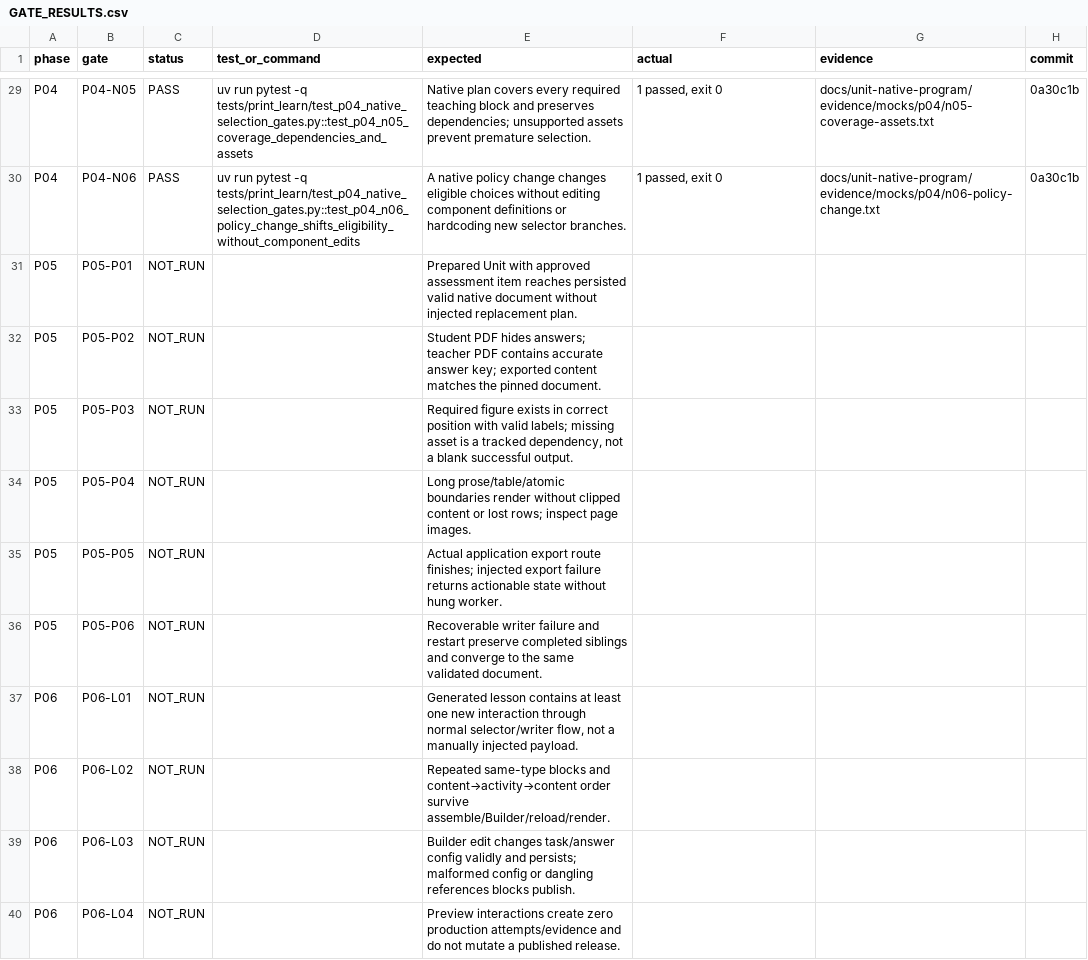
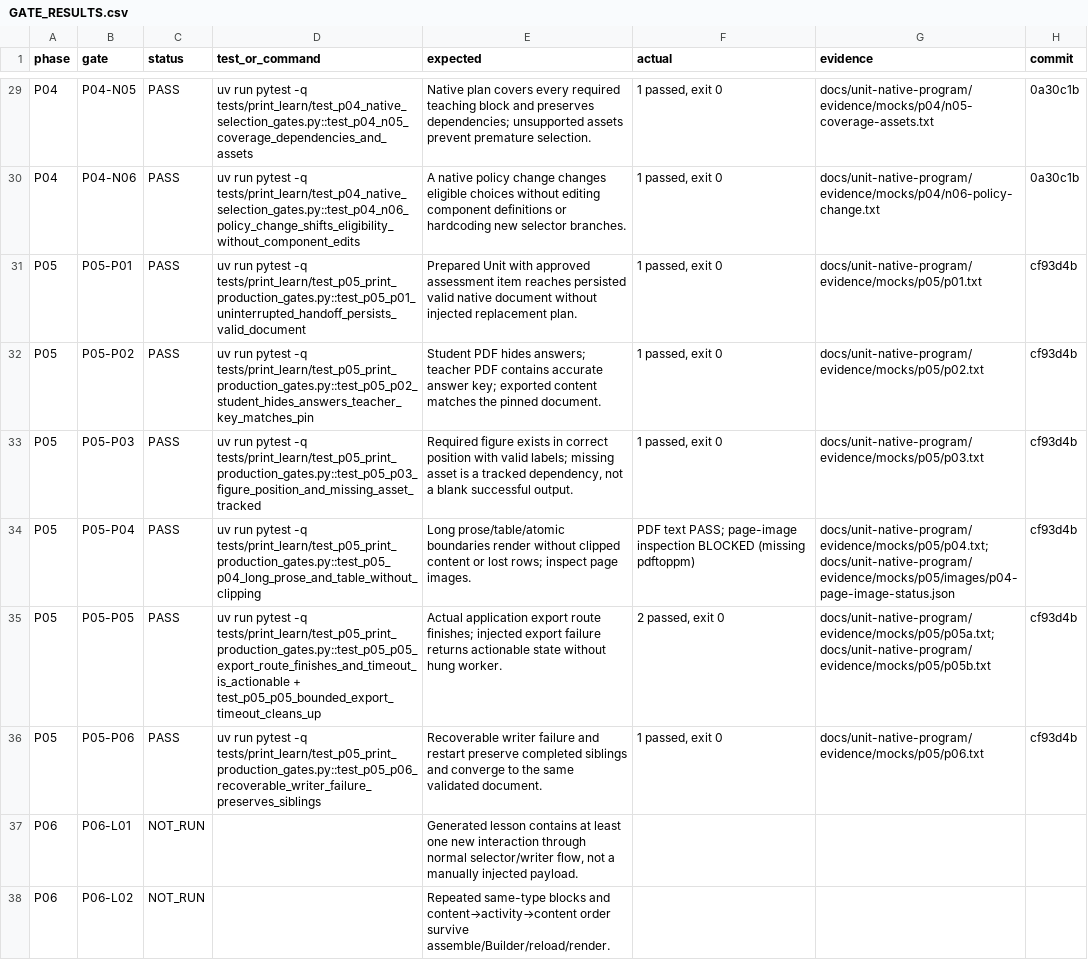
Before and after one commit to richiewaweru/lectio-xplore-monorepo, a CSV file: docs/unit-native-program/GATE_RESULTS.csv, drawn as a sheet; only a part is shown, gaps mark what is left out; the shorter side is filled out with more unchanged rows.

```diff
--- a/docs/unit-native-program/GATE_RESULTS.csv
+++ b/docs/unit-native-program/GATE_RESULTS.csv
@@ -30,8 +30,8 @@
 "P04","P04-N06","PASS","uv run pytest -q tests/print_learn/test_p04_native_selection_gates.py::test_p04_n06_policy_change_shifts_eligibility_without_component_edits","A native policy change changes eligible choices without editing component definitions or hardcoding new selector branches.","1 passed, exit 0","docs/unit-native-program/evidence/mocks/p04/n06-policy-change.txt","0a30c1b"
-"P05","P05-P01","NOT_RUN","","Prepared Unit with approved assessment item reaches persisted valid native document without injected replacement plan.","","",""
-"P05","P05-P02","NOT_RUN","","Student PDF hides answers; teacher PDF contains accurate answer key; exported content matches the pinned document.","","",""
-"P05","P05-P03","NOT_RUN","","Required figure exists in correct position with valid labels; missing asset is a tracked dependency, not a blank successful output.","","",""
-"P05","P05-P04","NOT_RUN","","Long prose/table/atomic boundaries render without clipped content or lost rows; inspect page images.","","",""
-"P05","P05-P05","NOT_RUN","","Actual application export route finishes; injected export failure returns actionable state without hung worker.","","",""
-"P05","P05-P06","NOT_RUN","","Recoverable writer failure and restart preserve completed siblings and converge to the same validated document.","","",""
+"P05","P05-P01","PASS","uv run pytest -q tests/print_learn/test_p05_print_production_gates.py::test_p05_p01_uninterrupted_handoff_persists_valid_document","Prepared Unit with approved assessment item reaches persisted valid native document without injected replacement plan.","1 passed, exit 0","docs/unit-native-program/evidence/mocks/p05/p01.txt","cf93d4b"
+"P05","P05-P02","PASS","uv run pytest -q tests/print_learn/test_p05_print_production_gates.py::test_p05_p02_student_hides_answers_teacher_key_matches_pin","Student PDF hides answers; teacher PDF contains accurate answer key; exported content matches the pinned document.","1 passed, exit 0","docs/unit-native-program/evidence/mocks/p05/p02.txt","cf93d4b"
+"P05","P05-P03","PASS","uv run pytest -q tests/print_learn/test_p05_print_production_gates.py::test_p05_p03_figure_position_and_missing_asset_tracked","Required figure exists in correct position with valid labels; missing asset is a tracked dependency, not a blank successful output.","1 passed, exit 0","docs/unit-native-program/evidence/mocks/p05/p03.txt","cf93d4b"
+"P05","P05-P04","PASS","uv run pytest -q tests/print_learn/test_p05_print_production_gates.py::test_p05_p04_long_prose_and_table_without_clipping","Long prose/table/atomic boundaries render without clipped content or lost rows; inspect page images.","PDF text PASS; page-image inspection BLOCKED (missing pdftoppm)","docs/unit-native-program/evidence/mocks/p05/p04.txt; docs/unit-native-program/evidence/mocks/p05/images/p04-page-image-status.json","cf93d4b"
+"P05","P05-P05","PASS","uv run pytest -q tests/print_learn/test_p05_print_production_gates.py::test_p05_p05_export_route_finishes_and_timeout_is_actionable + test_p05_p05_bounded_export_timeout_cleans_up","Actual application export route finishes; injected export failure returns actionable state without hung worker.","2 passed, exit 0","docs/unit-native-program/evidence/mocks/p05/p05a.txt; docs/unit-native-program/evidence/mocks/p05/p05b.txt","cf93d4b"
+"P05","P05-P06","PASS","uv run pytest -q tests/print_learn/test_p05_print_production_gates.py::test_p05_p06_recoverable_writer_failure_preserves_siblings","Recoverable writer failure and restart preserve completed siblings and converge to the same validated document.","1 passed, exit 0","docs/unit-native-program/evidence/mocks/p05/p06.txt","cf93d4b"
 "P06","P06-L01","NOT_RUN","","Generated lesson contains at least one new interaction through normal selector/writer flow, not a manually injected payload.","","",""
```
Also changed, not shown: 4 other files.
